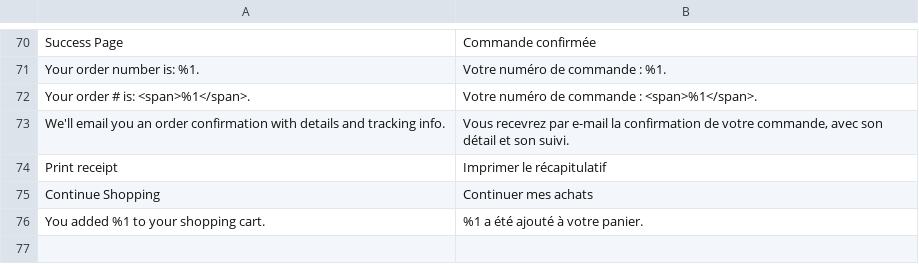
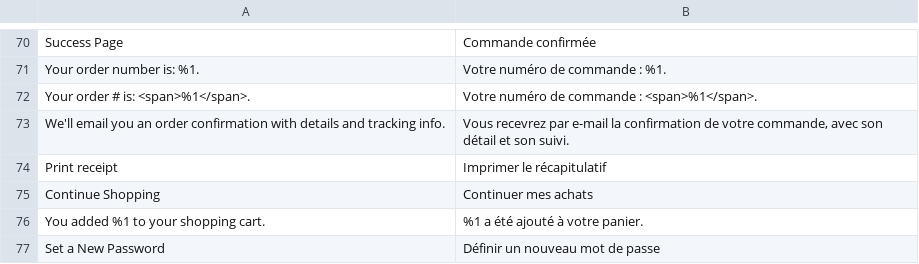
Before and after one commit to Auxioma/myca-collection, a CSV file: app/design/frontend/Myca/default/i18n/fr_FR.csv, drawn as a sheet; only a part is shown, gaps mark what is left out; the diff names each change by its address in the sheet, - before the commit and + after, or states it on an @@ line.

```diff
--- a/app/design/frontend/Myca/default/i18n/fr_FR.csv
+++ b/app/design/frontend/Myca/default/i18n/fr_FR.csv
+row 77: Set a New Password | Définir un nouveau mot de passe
```
Also changed, not shown: 23 other files.
